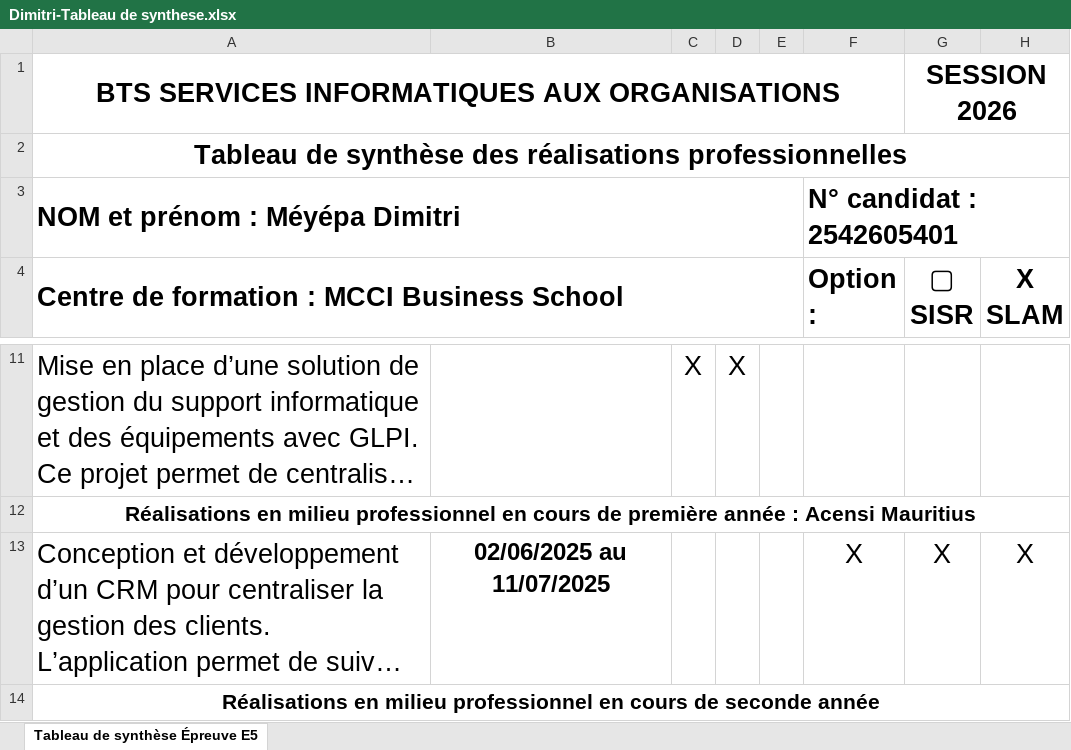
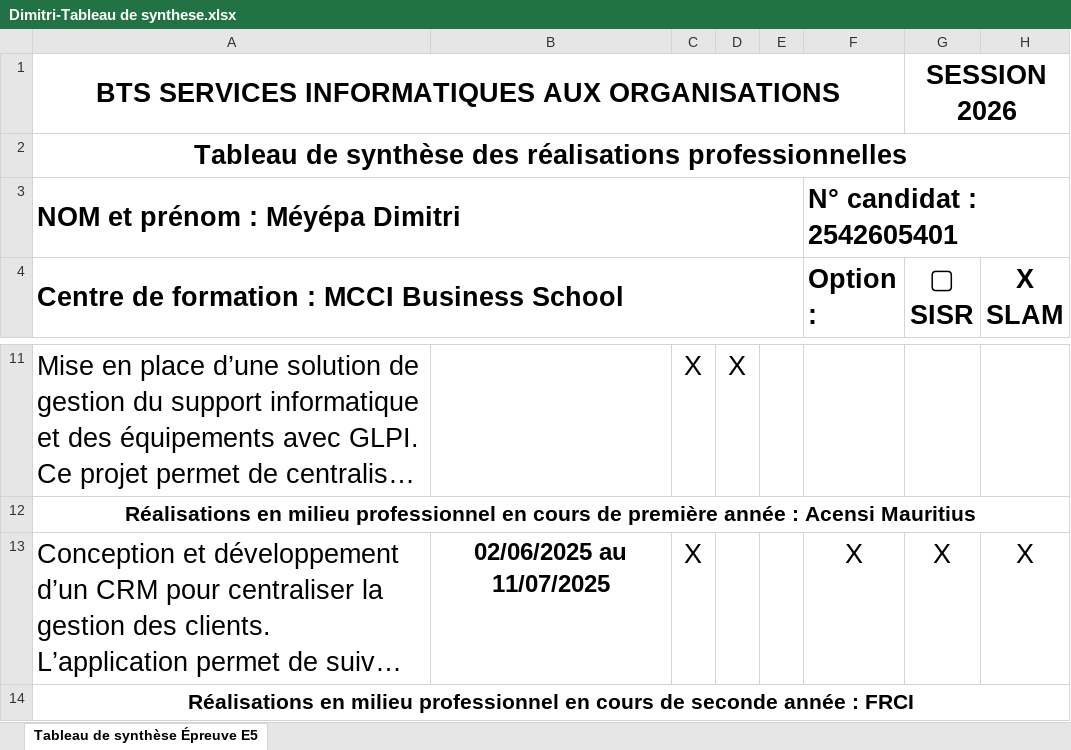
Before and after one commit to DimitriMeyepa/portfolioDimitriMeyepa, an Excel workbook: assets/docs/Dimitri-Tableau de synthese.xlsx, sheet Tableau de synthèse Épreuve E5, drawn as a sheet; only a part is shown, gaps mark what is left out; long unchanged cells end in …; values as stored, in another font and other column widths than the file's, no borders; the diff covers the shown part only; the diff names each change by its address in the sheet, - before the commit and + after, or states it on an @@ line.

Commit message:
fix : tableau de synthese

```diff
--- a/assets/docs/Dimitri-Tableau de synthese.xlsx (sheet Tableau de synthèse Épreuve E5)
+++ b/assets/docs/Dimitri-Tableau de synthese.xlsx (sheet Tableau de synthèse Épreuve E5)
-C13: (empty)
+C13: X
-A14: …seconde année
+A14: …seconde année : FRCI
```
Also changed, not shown: 1 added row elsewhere in this sheet, 2 other files.
